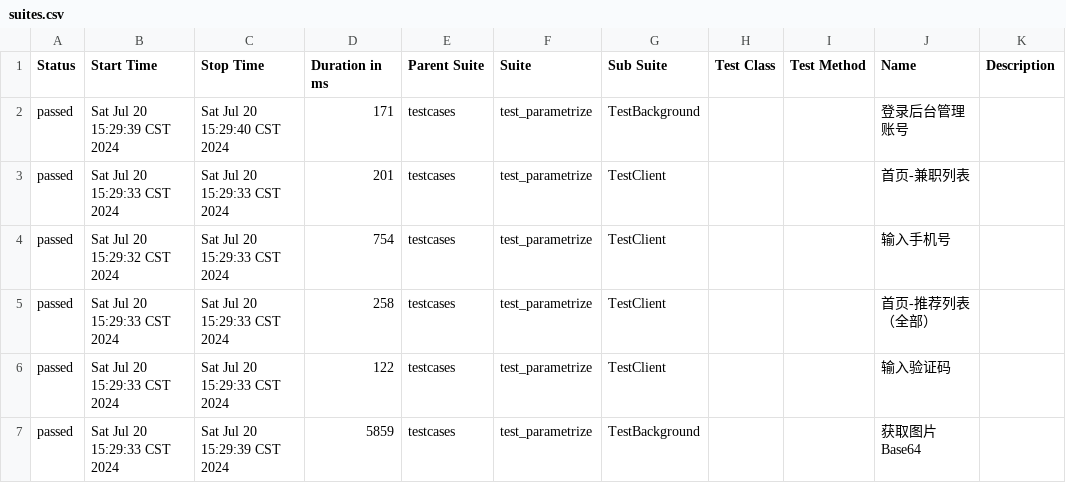
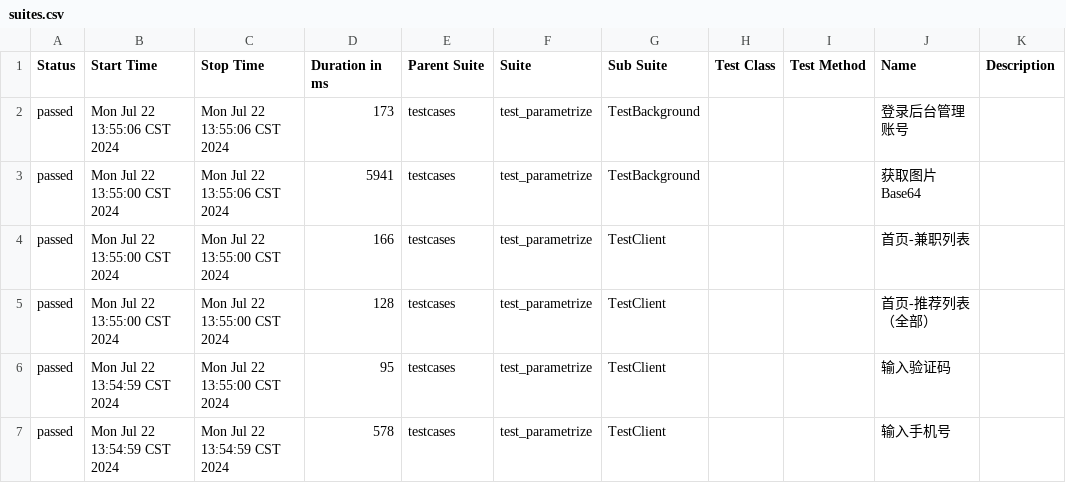
Before and after one commit to 694578908/PBB-autoproject-testing, a CSV file: reports/allure-report/data/suites.csv, drawn as a sheet.

```diff
--- a/reports/allure-report/data/suites.csv
+++ b/reports/allure-report/data/suites.csv
@@ -1,7 +1,7 @@
 "Status","Start Time","Stop Time","Duration in ms","Parent Suite","Suite","Sub Suite","Test Class","Test Method","Name","Description"
-"passed","Sat Jul 20 15:29:39 CST 2024","Sat Jul 20 15:29:40 CST 2024","171","testcases","test_parametrize","TestBackground","","","登录后台管理账号",""
-"passed","Sat Jul 20 15:29:33 CST 2024","Sat Jul 20 15:29:33 CST 2024","201","testcases","test_parametrize","TestClient","","","首页-兼职列表",""
-"passed","Sat Jul 20 15:29:32 CST 2024","Sat Jul 20 15:29:33 CST 2024","754","testcases","test_parametrize","TestClient","","","输入手机号",""
-"passed","Sat Jul 20 15:29:33 CST 2024","Sat Jul 20 15:29:33 CST 2024","258","testcases","test_parametrize","TestClient","","","首页-推荐列表（全部）",""
-"passed","Sat Jul 20 15:29:33 CST 2024","Sat Jul 20 15:29:33 CST 2024","122","testcases","test_parametrize","TestClient","","","输入验证码",""
-"passed","Sat Jul 20 15:29:33 CST 2024","Sat Jul 20 15:29:39 CST 2024","5859","testcases","test_parametrize","TestBackground","","","获取图片Base64",""
+"passed","Mon Jul 22 13:55:06 CST 2024","Mon Jul 22 13:55:06 CST 2024","173","testcases","test_parametrize","TestBackground","","","登录后台管理账号",""
+"passed","Mon Jul 22 13:55:00 CST 2024","Mon Jul 22 13:55:06 CST 2024","5941","testcases","test_parametrize","TestBackground","","","获取图片Base64",""
+"passed","Mon Jul 22 13:55:00 CST 2024","Mon Jul 22 13:55:00 CST 2024","166","testcases","test_parametrize","TestClient","","","首页-兼职列表",""
+"passed","Mon Jul 22 13:55:00 CST 2024","Mon Jul 22 13:55:00 CST 2024","128","testcases","test_parametrize","TestClient","","","首页-推荐列表（全部）",""
+"passed","Mon Jul 22 13:54:59 CST 2024","Mon Jul 22 13:55:00 CST 2024","95","testcases","test_parametrize","TestClient","","","输入验证码",""
+"passed","Mon Jul 22 13:54:59 CST 2024","Mon Jul 22 13:54:59 CST 2024","578","testcases","test_parametrize","TestClient","","","输入手机号",""
```
Also changed, not shown: reports/allure-report/data/behaviors.csv, 25 other files.
